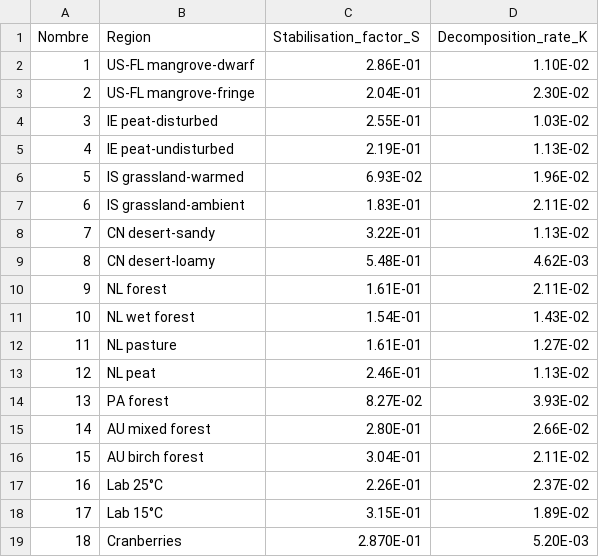
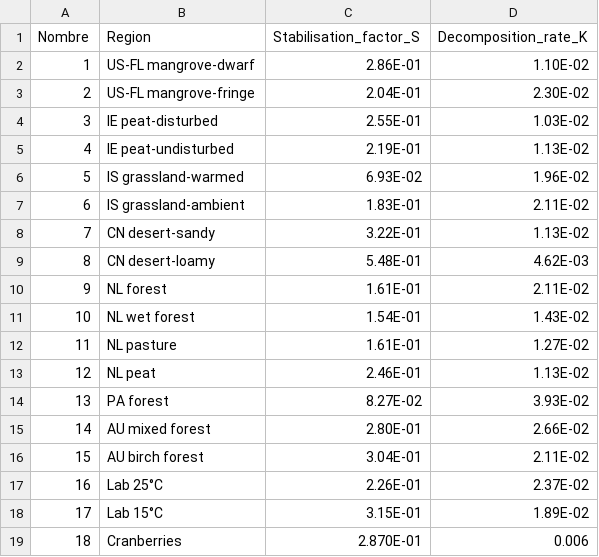
Before and after one commit to DosouYovoW/TeaBag_Projet, a CSV file: data/keuskamp_tbi_data.csv, drawn as a sheet.

```diff
--- a/data/keuskamp_tbi_data.csv
+++ b/data/keuskamp_tbi_data.csv
@@ -18,2 +18,2 @@ Nombre,Region,Stabilisation_factor_S ,Decomposition_rate_K
 17,Lab 15°C,3.15E-01,1.89E-02
-18,Cranberries,2.870E-01,5.20E-03
+18,Cranberries,2.870E-01,0.006
```
Also changed, not shown: 12 other files.
